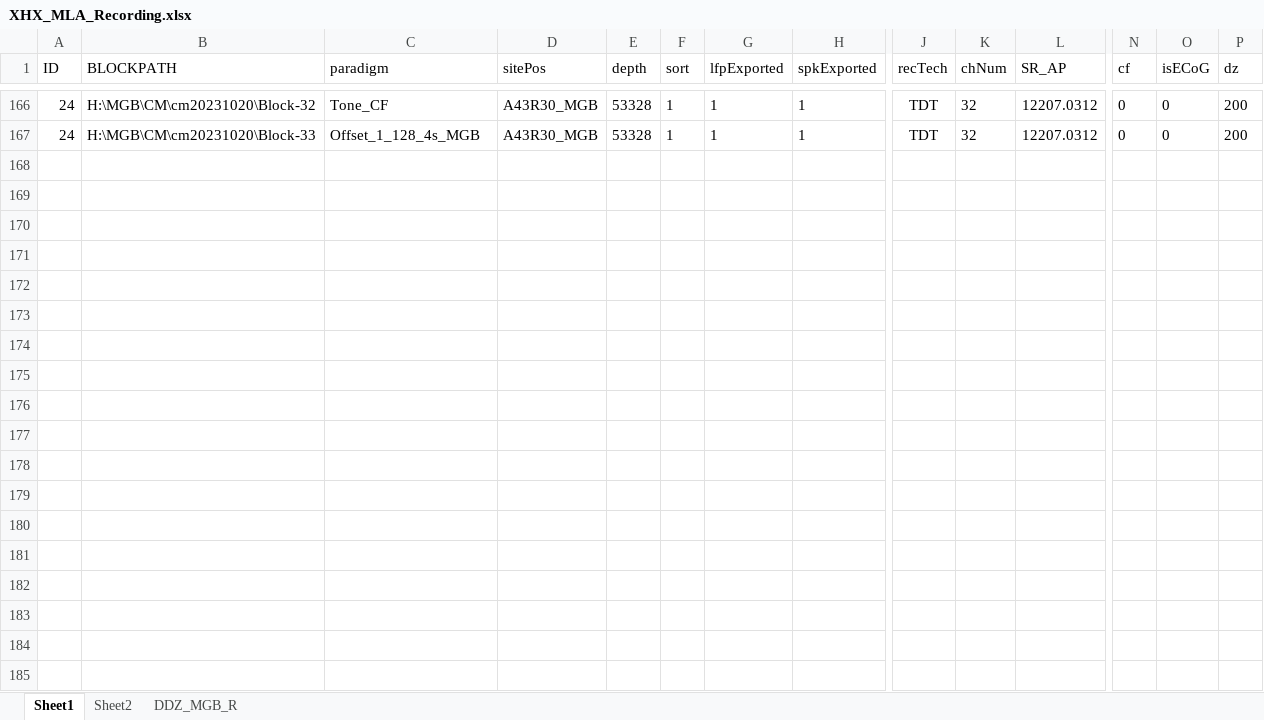
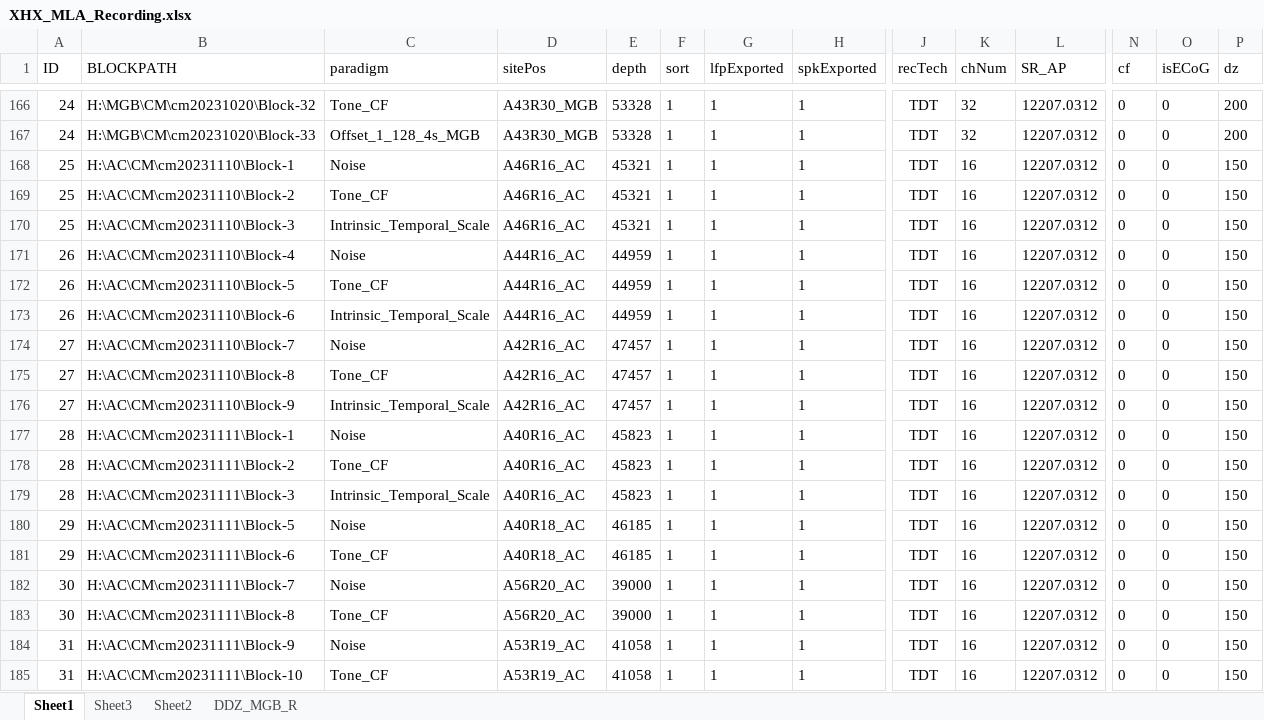
Before and after one commit to springZJU/MultiChannelProcess, an Excel workbook: utils/recordingExcel/XHX_MLA_Recording.xlsx, sheet Sheet1, drawn as a sheet; only a part is shown, gaps mark what is left out; values as stored, in another font and other column widths than the file's, no borders; rows hold the shown columns only; the diff covers the shown part only; the diff names each change by its address in the sheet, - before the commit and + after, or states it on an @@ line.

```diff
--- a/utils/recordingExcel/XHX_MLA_Recording.xlsx (sheet Sheet1)
+++ b/utils/recordingExcel/XHX_MLA_Recording.xlsx (sheet Sheet1)
+sheet tab: Sheet3
+row 168: 25 | H:\AC\CM\cm20231110\Block-1 | Noise | A46R16_AC | 45321 | 1 | 1 | 1 | TDT | 16 | 12207.0312 | 0 | 0 | 150
+row 169: 25 | H:\AC\CM\cm20231110\Block-2 | Tone_CF | A46R16_AC | 45321 | 1 | 1 | 1 | TDT | 16 | 12207.0312 | 0 | 0 | 150
+row 170: 25 | H:\AC\CM\cm20231110\Block-3 | Intrinsic_Temporal_Scale | A46R16_AC | 45321 | 1 | 1 | 1 | TDT | 16 | 12207.0312 | 0 | 0 | 150
+row 171: 26 | H:\AC\CM\cm20231110\Block-4 | Noise | A44R16_AC | 44959 | 1 | 1 | 1 | TDT | 16 | 12207.0312 | 0 | 0 | 150
+row 172: 26 | H:\AC\CM\cm20231110\Block-5 | Tone_CF | A44R16_AC | 44959 | 1 | 1 | 1 | TDT | 16 | 12207.0312 | 0 | 0 | 150
+row 173: 26 | H:\AC\CM\cm20231110\Block-6 | Intrinsic_Temporal_Scale | A44R16_AC | 44959 | 1 | 1 | 1 | TDT | 16 | 12207.0312 | 0 | 0 | 150
+row 174: 27 | H:\AC\CM\cm20231110\Block-7 | Noise | A42R16_AC | 47457 | 1 | 1 | 1 | TDT | 16 | 12207.0312 | 0 | 0 | 150
+row 175: 27 | H:\AC\CM\cm20231110\Block-8 | Tone_CF | A42R16_AC | 47457 | 1 | 1 | 1 | TDT | 16 | 12207.0312 | 0 | 0 | 150
+row 176: 27 | H:\AC\CM\cm20231110\Block-9 | Intrinsic_Temporal_Scale | A42R16_AC | 47457 | 1 | 1 | 1 | TDT | 16 | 12207.0312 | 0 | 0 | 150
+row 177: 28 | H:\AC\CM\cm20231111\Block-1 | Noise | A40R16_AC | 45823 | 1 | 1 | 1 | TDT | 16 | 12207.0312 | 0 | 0 | 150
+row 178: 28 | H:\AC\CM\cm20231111\Block-2 | Tone_CF | A40R16_AC | 45823 | 1 | 1 | 1 | TDT | 16 | 12207.0312 | 0 | 0 | 150
+row 179: 28 | H:\AC\CM\cm20231111\Block-3 | Intrinsic_Temporal_Scale | A40R16_AC | 45823 | 1 | 1 | 1 | TDT | 16 | 12207.0312 | 0 | 0 | 150
+row 180: 29 | H:\AC\CM\cm20231111\Block-5 | Noise | A40R18_AC | 46185 | 1 | 1 | 1 | TDT | 16 | 12207.0312 | 0 | 0 | 150
+row 181: 29 | H:\AC\CM\cm20231111\Block-6 | Tone_CF | A40R18_AC | 46185 | 1 | 1 | 1 | TDT | 16 | 12207.0312 | 0 | 0 | 150
+row 182: 30 | H:\AC\CM\cm20231111\Block-7 | Noise | A56R20_AC | 39000 | 1 | 1 | 1 | TDT | 16 | 12207.0312 | 0 | 0 | 150
+row 183: 30 | H:\AC\CM\cm20231111\Block-8 | Tone_CF | A56R20_AC | 39000 | 1 | 1 | 1 | TDT | 16 | 12207.0312 | 0 | 0 | 150
+row 184: 31 | H:\AC\CM\cm20231111\Block-9 | Noise | A53R19_AC | 41058 | 1 | 1 | 1 | TDT | 16 | 12207.0312 | 0 | 0 | 150
+row 185: 31 | H:\AC\CM\cm20231111\Block-10 | Tone_CF | A53R19_AC | 41058 | 1 | 1 | 1 | TDT | 16 | 12207.0312 | 0 | 0 | 150
```
Also changed, not shown: 14 added rows elsewhere in this sheet, sheet Sheet2, config/MLA_MSTIConfig.xlsx, utils/recordingExcel/Bao_RNP_TBOffset_Recording.xlsx, 41 other files.
